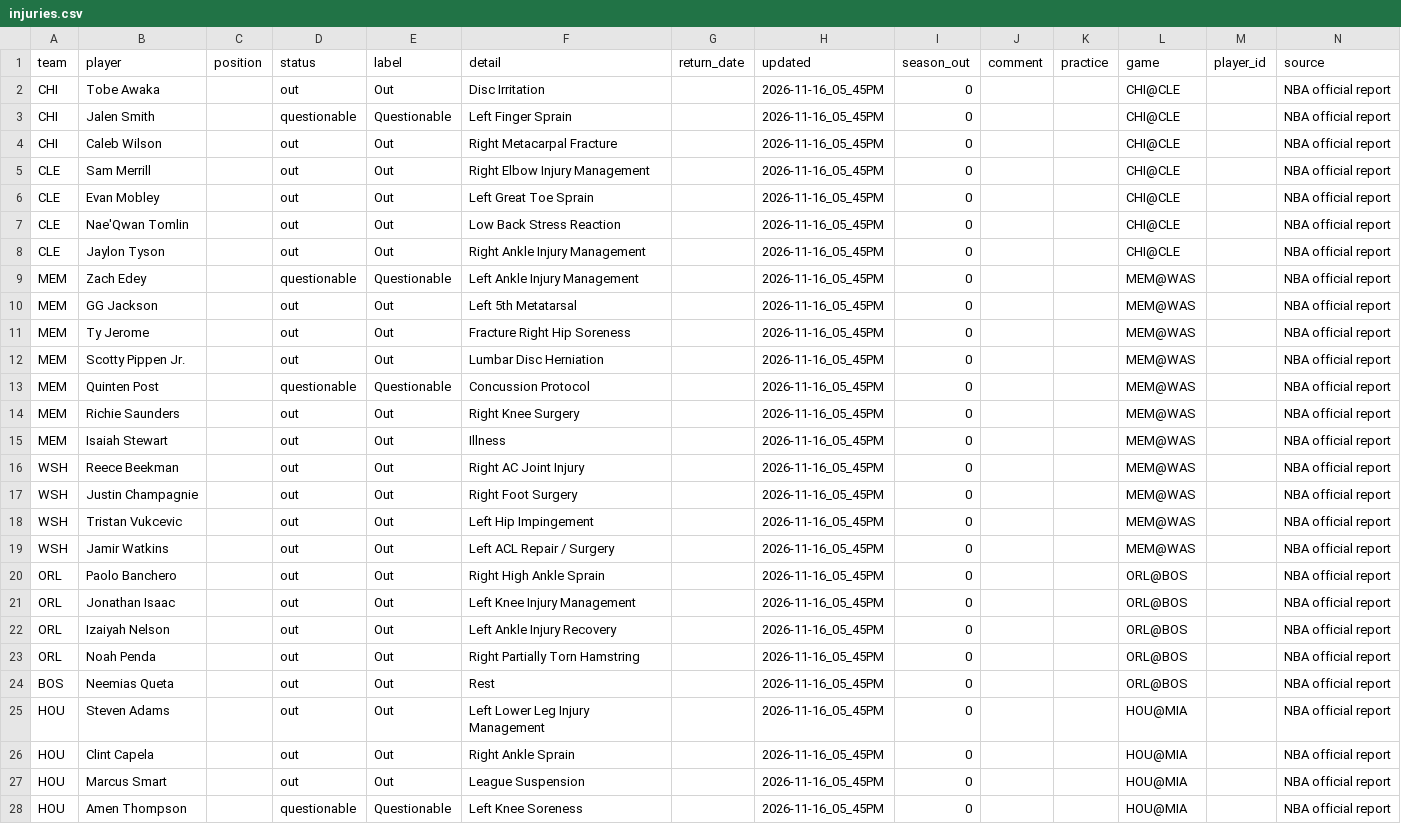
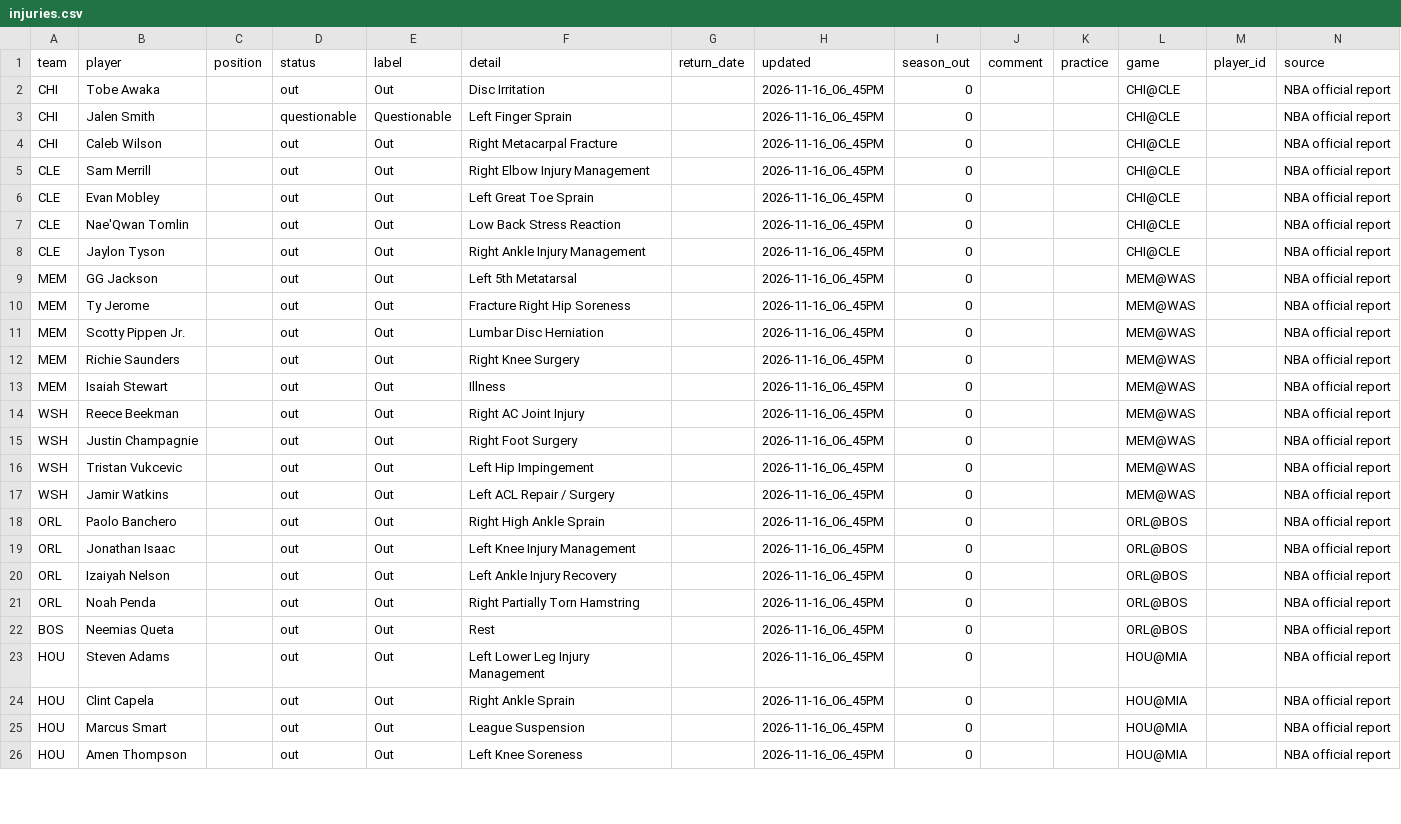
Before and after one commit to bwik4/Matchup-Lab, a CSV file: data/nba/injuries.csv, drawn as a sheet; only a part is shown; the diff covers the shown part only.

```diff
--- a/data/nba/injuries.csv
+++ b/data/nba/injuries.csv
@@ -1,28 +1,26 @@
 team,player,position,status,label,detail,return_date,updated,season_out,comment,practice,game,player_id,source
-CHI,Tobe Awaka,,out,Out,Disc Irritation,,2026-11-16_05_45PM,0,,,CHI@CLE,,NBA official report
-CHI,Jalen Smith,,questionable,Questionable,Left Finger Sprain,,2026-11-16_05_45PM,0,,,CHI@CLE,,NBA official report
-CHI,Caleb Wilson,,out,Out,Right Metacarpal Fracture,,2026-11-16_05_45PM,0,,,CHI@CLE,,NBA official report
-CLE,Sam Merrill,,out,Out,Right Elbow Injury Management,,2026-11-16_05_45PM,0,,,CHI@CLE,,NBA official report
-CLE,Evan Mobley,,out,Out,Left Great Toe Sprain,,2026-11-16_05_45PM,0,,,CHI@CLE,,NBA official report
-CLE,Nae'Qwan Tomlin,,out,Out,Low Back Stress Reaction,,2026-11-16_05_45PM,0,,,CHI@CLE,,NBA official report
-CLE,Jaylon Tyson,,out,Out,Right Ankle Injury Management,,2026-11-16_05_45PM,0,,,CHI@CLE,,NBA official report
-MEM,Zach Edey,,questionable,Questionable,Left Ankle Injury Management,,2026-11-16_05_45PM,0,,,MEM@WAS,,NBA official report
-MEM,GG Jackson,,out,Out,Left 5th Metatarsal,,2026-11-16_05_45PM,0,,,MEM@WAS,,NBA official report
-MEM,Ty Jerome,,out,Out,Fracture Right Hip Soreness,,2026-11-16_05_45PM,0,,,MEM@WAS,,NBA official report
-MEM,Scotty Pippen Jr.,,out,Out,Lumbar Disc Herniation,,2026-11-16_05_45PM,0,,,MEM@WAS,,NBA official report
-MEM,Quinten Post,,questionable,Questionable,Concussion Protocol,,2026-11-16_05_45PM,0,,,MEM@WAS,,NBA official report
-MEM,Richie Saunders,,out,Out,Right Knee Surgery,,2026-11-16_05_45PM,0,,,MEM@WAS,,NBA official report
-MEM,Isaiah Stewart,,out,Out,Illness,,2026-11-16_05_45PM,0,,,MEM@WAS,,NBA official report
-WSH,Reece Beekman,,out,Out,Right AC Joint Injury,,2026-11-16_05_45PM,0,,,MEM@WAS,,NBA official report
-WSH,Justin Champagnie,,out,Out,Right Foot Surgery,,2026-11-16_05_45PM,0,,,MEM@WAS,,NBA official report
-WSH,Tristan Vukcevic,,out,Out,Left Hip Impingement,,2026-11-16_05_45PM,0,,,MEM@WAS,,NBA official report
-WSH,Jamir Watkins,,out,Out,Left ACL Repair / Surgery,,2026-11-16_05_45PM,0,,,MEM@WAS,,NBA official report
-ORL,Paolo Banchero,,out,Out,Right High Ankle Sprain,,2026-11-16_05_45PM,0,,,ORL@BOS,,NBA official report
-ORL,Jonathan Isaac,,out,Out,Left Knee Injury Management,,2026-11-16_05_45PM,0,,,ORL@BOS,,NBA official report
-ORL,Izaiyah Nelson,,out,Out,Left Ankle Injury Recovery,,2026-11-16_05_45PM,0,,,ORL@BOS,,NBA official report
-ORL,Noah Penda,,out,Out,Right Partially Torn Hamstring,,2026-11-16_05_45PM,0,,,ORL@BOS,,NBA official report
-BOS,Neemias Queta,,out,Out,Rest,,2026-11-16_05_45PM,0,,,ORL@BOS,,NBA official report
-HOU,Steven Adams,,out,Out,Left Lower Leg Injury Management,,2026-11-16_05_45PM,0,,,HOU@MIA,,NBA official report
-HOU,Clint Capela,,out,Out,Right Ankle Sprain,,2026-11-16_05_45PM,0,,,HOU@MIA,,NBA official report
-HOU,Marcus Smart,,out,Out,League Suspension,,2026-11-16_05_45PM,0,,,HOU@MIA,,NBA official report
-HOU,Amen Thompson,,questionable,Questionable,Left Knee Soreness,,2026-11-16_05_45PM,0,,,HOU@MIA,,NBA official report
+CHI,Tobe Awaka,,out,Out,Disc Irritation,,2026-11-16_06_45PM,0,,,CHI@CLE,,NBA official report
+CHI,Jalen Smith,,questionable,Questionable,Left Finger Sprain,,2026-11-16_06_45PM,0,,,CHI@CLE,,NBA official report
+CHI,Caleb Wilson,,out,Out,Right Metacarpal Fracture,,2026-11-16_06_45PM,0,,,CHI@CLE,,NBA official report
+CLE,Sam Merrill,,out,Out,Right Elbow Injury Management,,2026-11-16_06_45PM,0,,,CHI@CLE,,NBA official report
+CLE,Evan Mobley,,out,Out,Left Great Toe Sprain,,2026-11-16_06_45PM,0,,,CHI@CLE,,NBA official report
+CLE,Nae'Qwan Tomlin,,out,Out,Low Back Stress Reaction,,2026-11-16_06_45PM,0,,,CHI@CLE,,NBA official report
+CLE,Jaylon Tyson,,out,Out,Right Ankle Injury Management,,2026-11-16_06_45PM,0,,,CHI@CLE,,NBA official report
+MEM,GG Jackson,,out,Out,Left 5th Metatarsal,,2026-11-16_06_45PM,0,,,MEM@WAS,,NBA official report
+MEM,Ty Jerome,,out,Out,Fracture Right Hip Soreness,,2026-11-16_06_45PM,0,,,MEM@WAS,,NBA official report
+MEM,Scotty Pippen Jr.,,out,Out,Lumbar Disc Herniation,,2026-11-16_06_45PM,0,,,MEM@WAS,,NBA official report
+MEM,Richie Saunders,,out,Out,Right Knee Surgery,,2026-11-16_06_45PM,0,,,MEM@WAS,,NBA official report
+MEM,Isaiah Stewart,,out,Out,Illness,,2026-11-16_06_45PM,0,,,MEM@WAS,,NBA official report
+WSH,Reece Beekman,,out,Out,Right AC Joint Injury,,2026-11-16_06_45PM,0,,,MEM@WAS,,NBA official report
+WSH,Justin Champagnie,,out,Out,Right Foot Surgery,,2026-11-16_06_45PM,0,,,MEM@WAS,,NBA official report
+WSH,Tristan Vukcevic,,out,Out,Left Hip Impingement,,2026-11-16_06_45PM,0,,,MEM@WAS,,NBA official report
+WSH,Jamir Watkins,,out,Out,Left ACL Repair / Surgery,,2026-11-16_06_45PM,0,,,MEM@WAS,,NBA official report
+ORL,Paolo Banchero,,out,Out,Right High Ankle Sprain,,2026-11-16_06_45PM,0,,,ORL@BOS,,NBA official report
+ORL,Jonathan Isaac,,out,Out,Left Knee Injury Management,,2026-11-16_06_45PM,0,,,ORL@BOS,,NBA official report
+ORL,Izaiyah Nelson,,out,Out,Left Ankle Injury Recovery,,2026-11-16_06_45PM,0,,,ORL@BOS,,NBA official report
+ORL,Noah Penda,,out,Out,Right Partially Torn Hamstring,,2026-11-16_06_45PM,0,,,ORL@BOS,,NBA official report
+BOS,Neemias Queta,,out,Out,Rest,,2026-11-16_06_45PM,0,,,ORL@BOS,,NBA official report
+HOU,Steven Adams,,out,Out,Left Lower Leg Injury Management,,2026-11-16_06_45PM,0,,,HOU@MIA,,NBA official report
+HOU,Clint Capela,,out,Out,Right Ankle Sprain,,2026-11-16_06_45PM,0,,,HOU@MIA,,NBA official report
+HOU,Marcus Smart,,out,Out,League Suspension,,2026-11-16_06_45PM,0,,,HOU@MIA,,NBA official report
+HOU,Amen Thompson,,out,Out,Left Knee Soreness,,2026-11-16_06_45PM,0,,,HOU@MIA,,NBA official report
```
Also changed, not shown: 37 edited cells elsewhere in this file, data/injuries.csv, data/sleeper_players.csv, 1 other file.
